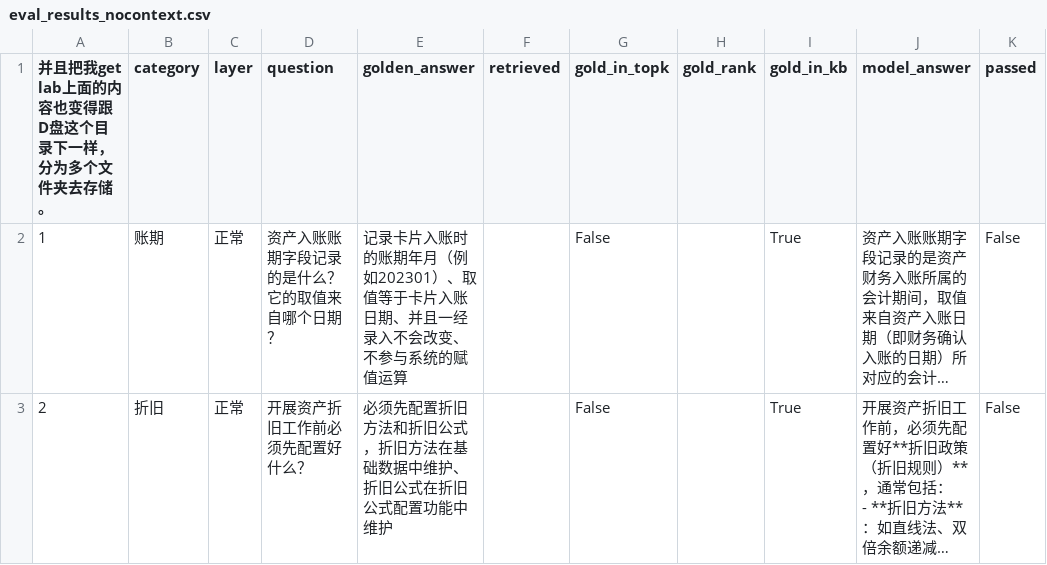
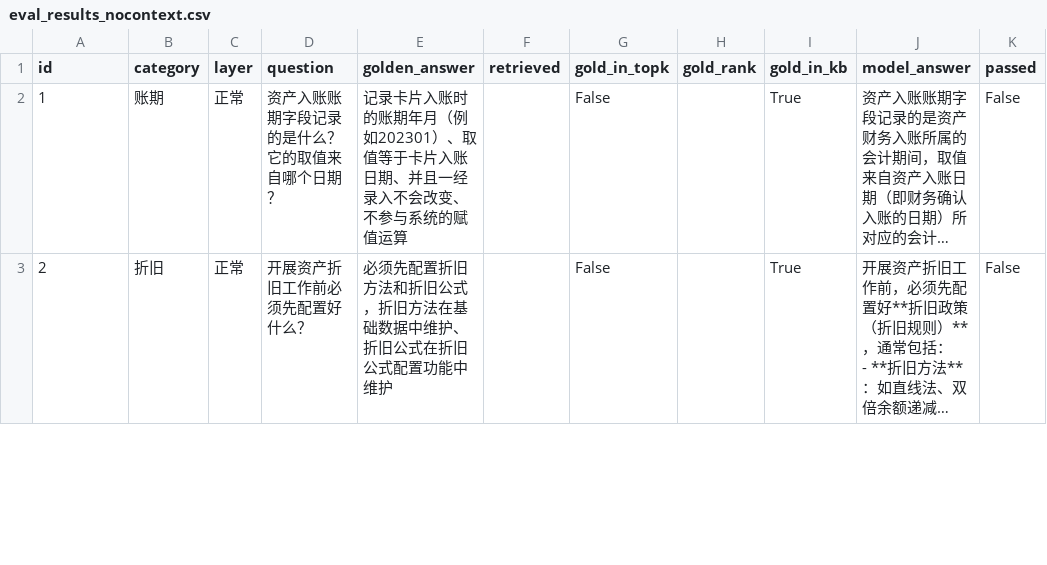
Before and after one commit to Whanyao/llm-eval-practice, a CSV file: evaluation/results/eval_results_nocontext.csv, drawn as a sheet; only a part is shown; long unchanged cells end in …; the diff names each change by its address in the sheet, - before the commit and + after, or states it on an @@ line.

Commit message:
fix(data): 修复 nocontext 表头被 Excel 污染、reviewed 由 GBK 转 UTF-8

```diff
--- a/evaluation/results/eval_results_nocontext.csv
+++ b/evaluation/results/eval_results_nocontext.csv
-A1: 并且把我get lab上面的内容也变得跟D盘这个目录下一样，分为多个文件夹去存储。
+A1: id
```
Also changed, not shown: 1 other file.
